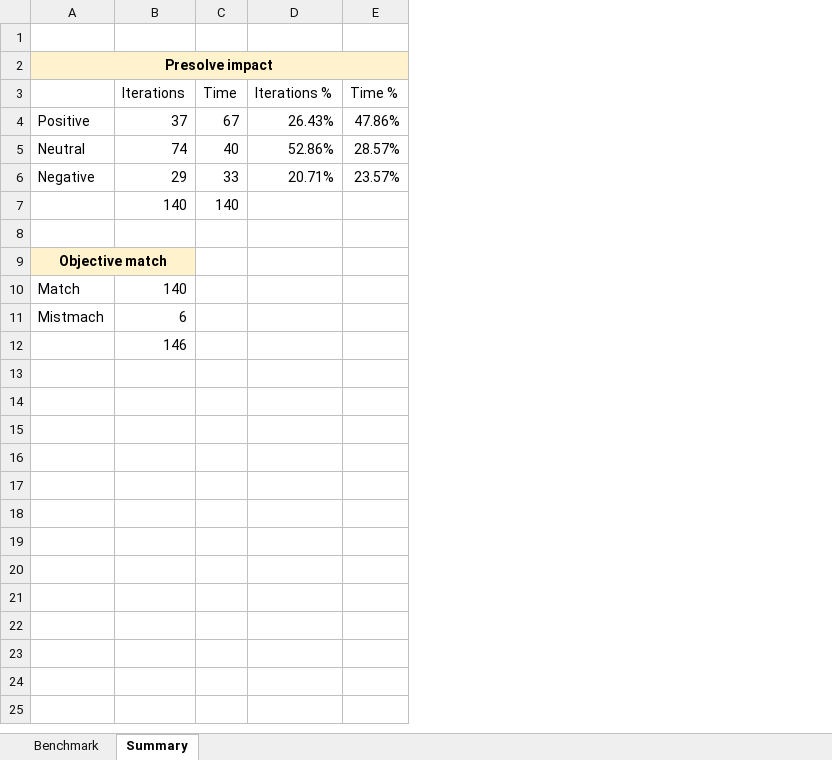
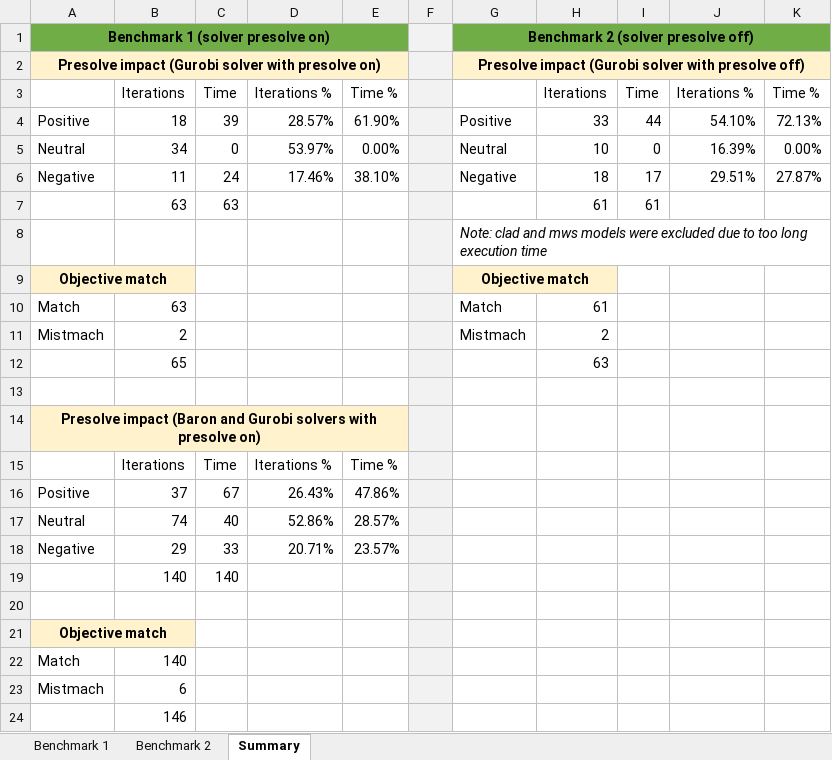
Before and after one commit to vaidasj/alg-mod-rev, an Excel workbook: benchmark/ampl-solving-times.xlsx, sheet Summary, drawn as a sheet; values as stored, in another font and other column widths than the file's, no borders; removed rows and columns are numbered as before the commit, all else as after; the diff names each change by its address in the sheet, - before the commit and + after, or states it on an @@ line.

Commit message:
updated presolve benchmark

```diff
--- a/benchmark/ampl-solving-times.xlsx (sheet Summary)
+++ b/benchmark/ampl-solving-times.xlsx (sheet Summary)
-sheet tab: Benchmark
+sheet tab: Benchmark 1
+sheet tab: Benchmark 2
+column F, empty
+column G, rows 8-9: Note: clad and mws models were excluded due to too long execution time | Objective match
+column H, empty
+column I, empty
+column J, empty
+column K, empty
+row 1: Benchmark 1 (solver presolve on) |  |  |  |  |  | Benchmark 2 (solver presolve off)
+row 2: Presolve impact (Gurobi solver with presolve on) |  |  |  |  |  | Presolve impact (Gurobi solver with presolve off)
+row 3:  | Iterations | Time | Iterations % | Time % |  |  | Iterations | Time | Iterations % | Time %
+row 4: Positive | 18 | 39 | 28.57% | 61.90% |  | Positive | 33 | 44 | 54.10% | 72.13%
+row 5: Neutral | 34 | 0 | 53.97% | 0.00% |  | Neutral | 10 | 0 | 16.39% | 0.00%
+row 6: Negative | 11 | 24 | 17.46% | 38.10% |  | Negative | 18 | 17 | 29.51% | 27.87%
+row 7:  | 63 | 63 |  |  |  |  | 61 | 61
-A9: Presolve impact
+A9: Objective match
-A2:E2 merged
+A9:B9 merged
-C9:E9 fill: #FFF2CC
+C9:E9 fill: none
+row 10: Match | 63 |  |  |  |  | Match | 61
+row 11: Mistmach | 2 |  |  |  |  | Mistmach | 2
+row 12:  | 65 |  |  |  |  |  | 63
+row 13: (empty)
+row 14: Presolve impact (Baron and Gurobi solvers with presolve on)
```
Also changed, not shown: formulas that keep their value, 2 other files.
